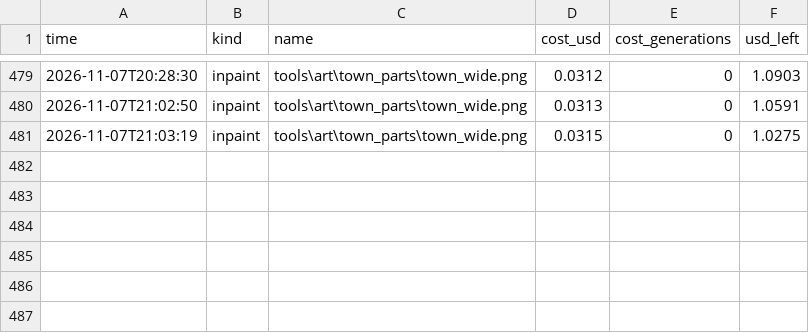
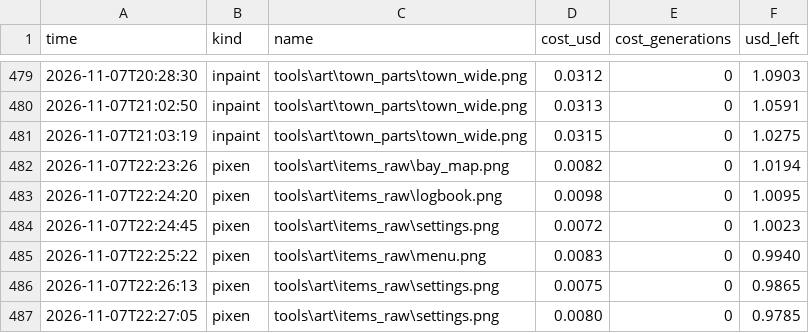
Before and after one commit to Evan260/Fishus-Maximus, a CSV file: tools/art/ledger.csv, drawn as a sheet; only a part is shown, gaps mark what is left out.

Commit message:
Show the map, logbook, settings and menu as pictures

```diff
--- a/tools/art/ledger.csv
+++ b/tools/art/ledger.csv
@@ -481 +481,7 @@ time,kind,name,cost_usd,cost_generations,usd_left
 2026-11-07T21:03:19,inpaint,tools\art\town_parts\town_wide.png,0.0315,0,1.0275
+2026-11-07T22:23:26,pixen,tools\art\items_raw\bay_map.png,0.0082,0,1.0194
+2026-11-07T22:24:20,pixen,tools\art\items_raw\logbook.png,0.0098,0,1.0095
+2026-11-07T22:24:45,pixen,tools\art\items_raw\settings.png,0.0072,0,1.0023
+2026-11-07T22:25:22,pixen,tools\art\items_raw\menu.png,0.0083,0,0.9940
+2026-11-07T22:26:13,pixen,tools\art\items_raw\settings.png,0.0075,0,0.9865
+2026-11-07T22:27:05,pixen,tools\art\items_raw\settings.png,0.0080,0,0.9785
```
Also changed, not shown: 19 other files.
